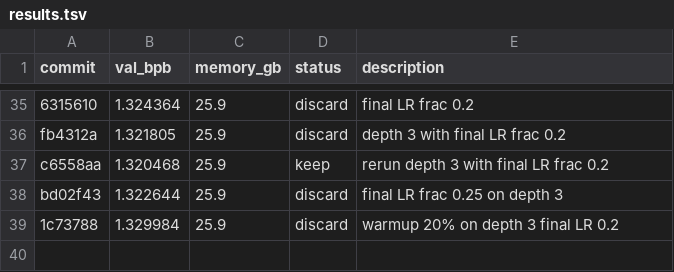
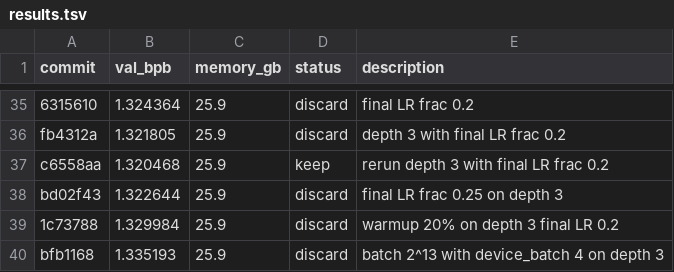
Before and after one commit to syhya/autoresearch-mlx, a TSV file: results.tsv, drawn as a sheet; only a part is shown, gaps mark what is left out; the diff names each change by its address in the sheet, - before the commit and + after, or states it on an @@ line.

Commit message:
discard: batch 2^13 device_batch 4 on depth 3

```diff
--- a/results.tsv
+++ b/results.tsv
+row 40: bfb1168 | 1.335193 | 25.9 | discard | batch 2^13 with device_batch 4 on depth 3
```
Also changed, not shown: 1 other file.
